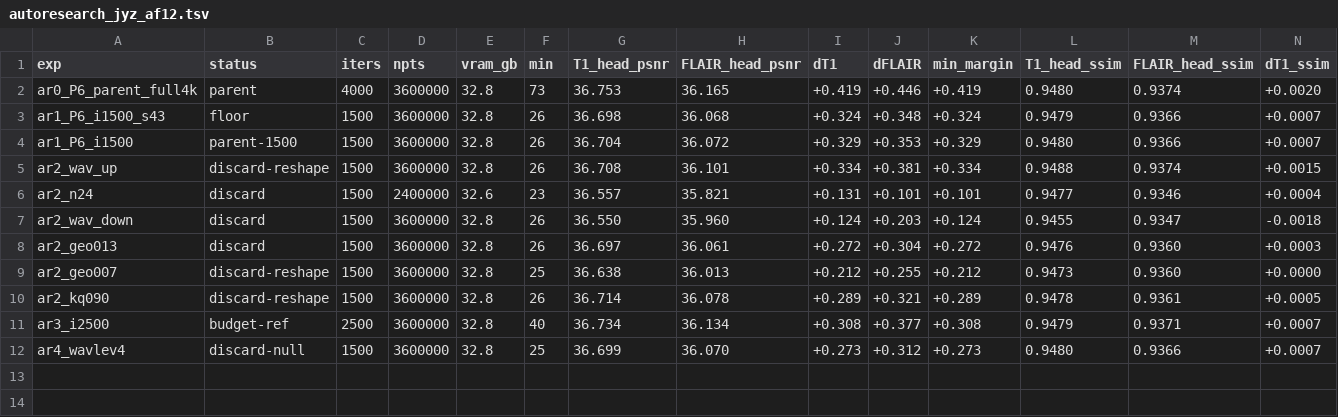
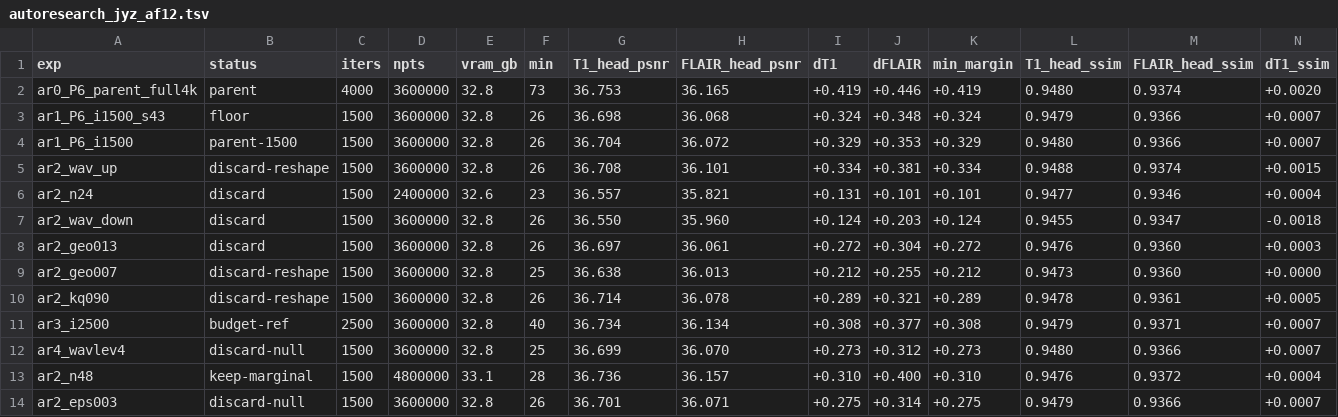
Before and after one commit to sober235/mcgs, a TSV file: autoresearch_jyz_af12.tsv, drawn as a sheet; only a part is shown; rows hold the shown columns only; the diff names each change by its address in the sheet, - before the commit and + after, or states it on an @@ line.

Commit message:
autoresearch jyz af12: 4.8M points +0.03 / +0.09 dB (keep-marginal, promotion queued on card 3); eps 0.03 null; 6.0M queued

```diff
--- a/autoresearch_jyz_af12.tsv
+++ b/autoresearch_jyz_af12.tsv
+row 13: ar2_n48 | keep-marginal | 1500 | 4800000 | 33.1 | 28 | 36.736 | 36.157 | +0.310 | +0.400 | +0.310 | 0.9476 | 0.9372 | +0.0004
+row 14: ar2_eps003 | discard-null | 1500 | 3600000 | 32.8 | 26 | 36.701 | 36.071 | +0.275 | +0.314 | +0.275 | 0.9479 | 0.9366 | +0.0007
```
Also changed, not shown: 3 other files.
